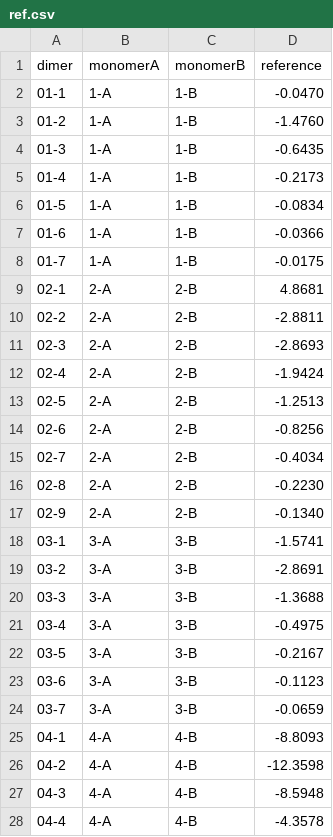
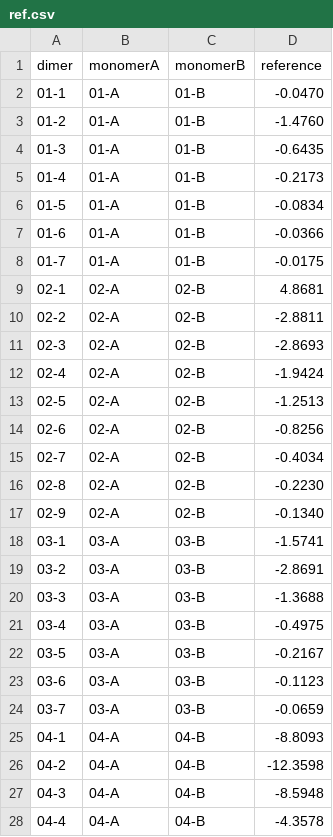
Before and after one commit to dftd4/dftd4-fitset, a CSV file: NCIBLIND10/ref.csv, drawn as a sheet; only a part is shown; the diff covers the shown part only.

Commit message:
Corrected format errors in ref.csv

```diff
--- a/NCIBLIND10/ref.csv
+++ b/NCIBLIND10/ref.csv
@@ -1,28 +1,28 @@
 dimer,monomerA,monomerB,reference
-01-1,1-A,1-B,-0.0470
-01-2,1-A,1-B,-1.4760
-01-3,1-A,1-B,-0.6435
-01-4,1-A,1-B,-0.2173
-01-5,1-A,1-B,-0.0834
-01-6,1-A,1-B,-0.0366
-01-7,1-A,1-B,-0.0175
-02-1,2-A,2-B,4.8681
-02-2,2-A,2-B,-2.8811
-02-3,2-A,2-B,-2.8693
-02-4,2-A,2-B,-1.9424
-02-5,2-A,2-B,-1.2513
-02-6,2-A,2-B,-0.8256
-02-7,2-A,2-B,-0.4034
-02-8,2-A,2-B,-0.2230
-02-9,2-A,2-B,-0.1340
-03-1,3-A,3-B,-1.5741
-03-2,3-A,3-B,-2.8691
-03-3,3-A,3-B,-1.3688
-03-4,3-A,3-B,-0.4975
-03-5,3-A,3-B,-0.2167
-03-6,3-A,3-B,-0.1123
-03-7,3-A,3-B,-0.0659
-04-1,4-A,4-B,-8.8093
-04-2,4-A,4-B,-12.3598
-04-3,4-A,4-B,-8.5948
-04-4,4-A,4-B,-4.3578
+ 01-1,01-A,01-B,-0.0470
+ 01-2,01-A,01-B,-1.4760
+ 01-3,01-A,01-B,-0.6435
+ 01-4,01-A,01-B,-0.2173
+ 01-5,01-A,01-B,-0.0834
+ 01-6,01-A,01-B,-0.0366
+ 01-7,01-A,01-B,-0.0175
+ 02-1,02-A,02-B, 4.8681
+ 02-2,02-A,02-B,-2.8811
+ 02-3,02-A,02-B,-2.8693
+ 02-4,02-A,02-B,-1.9424
+ 02-5,02-A,02-B,-1.2513
+ 02-6,02-A,02-B,-0.8256
+ 02-7,02-A,02-B,-0.4034
+ 02-8,02-A,02-B,-0.2230
+ 02-9,02-A,02-B,-0.1340
+ 03-1,03-A,03-B,-1.5741
+ 03-2,03-A,03-B,-2.8691
+ 03-3,03-A,03-B,-1.3688
+ 03-4,03-A,03-B,-0.4975
+ 03-5,03-A,03-B,-0.2167
+ 03-6,03-A,03-B,-0.1123
+ 03-7,03-A,03-B,-0.0659
+ 04-1,04-A,04-B,-8.8093
+ 04-2,04-A,04-B,-12.3598
+ 04-3,04-A,04-B,-8.5948
+ 04-4,04-A,04-B,-4.3578
```
Also changed, not shown: 74 edited cells elsewhere in this file.
